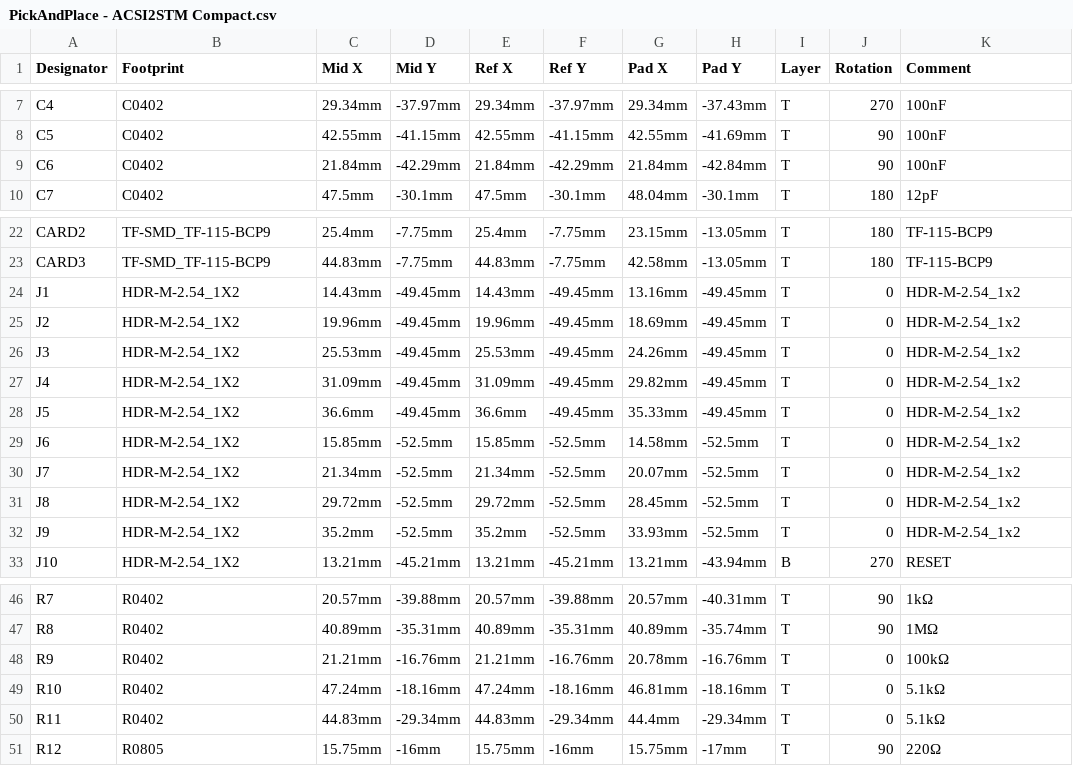
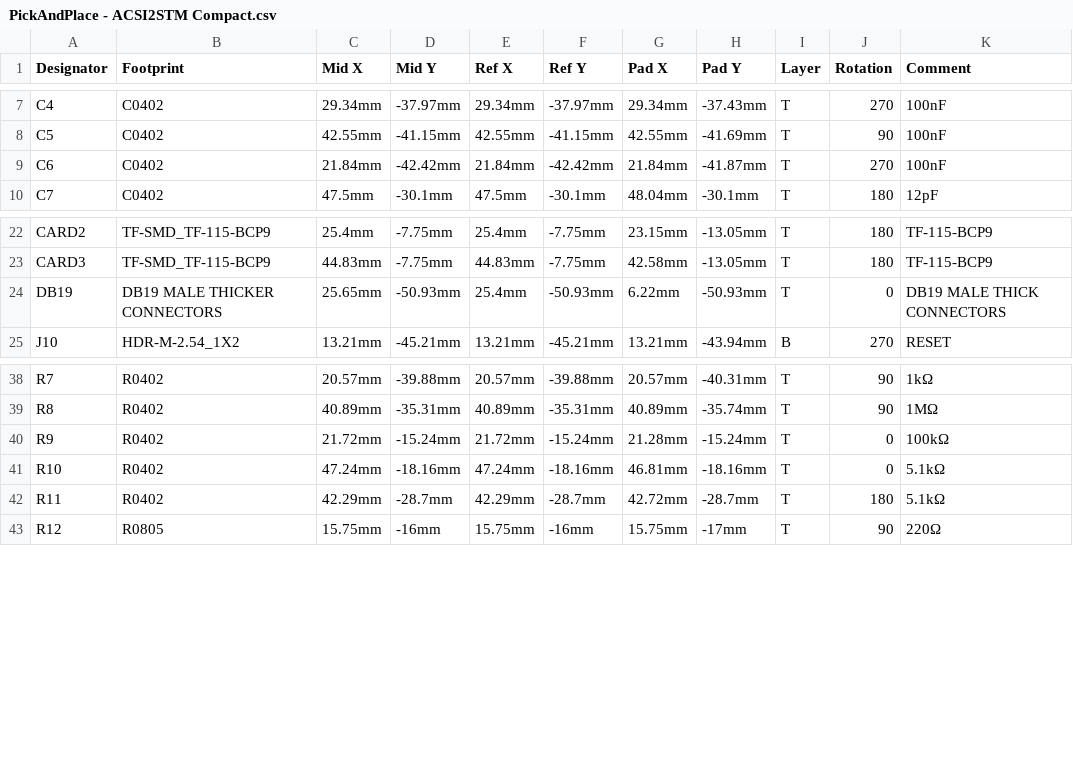
Before and after one commit to sidecartridge/acsi2stm, a CSV file: pcb/Compact/PickAndPlace - ACSI2STM Compact.csv, drawn as a sheet; only a part is shown, gaps mark what is left out; removed rows and columns are numbered as before the commit, all else as after; the diff names each change by its address in the sheet, - before the commit and + after, or states it on an @@ line.

Commit message:
Added version with the DB19 real connector

```diff
--- a/pcb/Compact/PickAndPlace - ACSI2STM Compact.csv
+++ b/pcb/Compact/PickAndPlace - ACSI2STM Compact.csv
-D9 (Mid Y): -42.29mm
+D9 (Mid Y): -42.42mm
-F9 (Ref Y): -42.29mm
+F9 (Ref Y): -42.42mm
-H9 (Pad Y): -42.84mm
+H9 (Pad Y): -41.87mm
-J9 (Rotation): 90
+J9 (Rotation): 270
-row 24: J1 | HDR-M-2.54_1X2 | 14.43mm | -49.45mm | 14.43mm | -49.45mm | 13.16mm | -49.45mm | T | 0 | HDR-M-2.54_1x2
-row 25: J2 | HDR-M-2.54_1X2 | 19.96mm | -49.45mm | 19.96mm | -49.45mm | 18.69mm | -49.45mm | T | 0 | HDR-M-2.54_1x2
-row 26: J3 | HDR-M-2.54_1X2 | 25.53mm | -49.45mm | 25.53mm | -49.45mm | 24.26mm | -49.45mm | T | 0 | HDR-M-2.54_1x2
-row 27: J4 | HDR-M-2.54_1X2 | 31.09mm | -49.45mm | 31.09mm | -49.45mm | 29.82mm | -49.45mm | T | 0 | HDR-M-2.54_1x2
-row 28: J5 | HDR-M-2.54_1X2 | 36.6mm | -49.45mm | 36.6mm | -49.45mm | 35.33mm | -49.45mm | T | 0 | HDR-M-2.54_1x2
-row 29: J6 | HDR-M-2.54_1X2 | 15.85mm | -52.5mm | 15.85mm | -52.5mm | 14.58mm | -52.5mm | T | 0 | HDR-M-2.54_1x2
-row 30: J7 | HDR-M-2.54_1X2 | 21.34mm | -52.5mm | 21.34mm | -52.5mm | 20.07mm | -52.5mm | T | 0 | HDR-M-2.54_1x2
-row 31: J8 | HDR-M-2.54_1X2 | 29.72mm | -52.5mm | 29.72mm | -52.5mm | 28.45mm | -52.5mm | T | 0 | HDR-M-2.54_1x2
-row 32: J9 | HDR-M-2.54_1X2 | 35.2mm | -52.5mm | 35.2mm | -52.5mm | 33.93mm | -52.5mm | T | 0 | HDR-M-2.54_1x2
+row 24: DB19 | DB19 MALE THICKER CONNECTORS | 25.65mm | -50.93mm | 25.4mm | -50.93mm | 6.22mm | -50.93mm | T | 0 | DB19 MALE THICK CONNECTORS
-C40 (Mid X): 21.21mm
+C40 (Mid X): 21.72mm
-D40 (Mid Y): -16.76mm
+D40 (Mid Y): -15.24mm
-E40 (Ref X): 21.21mm
+E40 (Ref X): 21.72mm
-F40 (Ref Y): -16.76mm
+F40 (Ref Y): -15.24mm
-G40 (Pad X): 20.78mm
+G40 (Pad X): 21.28mm
-H40 (Pad Y): -16.76mm
+H40 (Pad Y): -15.24mm
-C42 (Mid X): 44.83mm
+C42 (Mid X): 42.29mm
-D42 (Mid Y): -29.34mm
+D42 (Mid Y): -28.7mm
-E42 (Ref X): 44.83mm
+E42 (Ref X): 42.29mm
-F42 (Ref Y): -29.34mm
+F42 (Ref Y): -28.7mm
-G42 (Pad X): 44.4mm
+G42 (Pad X): 42.72mm
-H42 (Pad Y): -29.34mm
+H42 (Pad Y): -28.7mm
-J42 (Rotation): 0
+J42 (Rotation): 180
```
Also changed, not shown: pcb/Compact/BOM - ACSI2STM Compact.csv, 8 other files.
